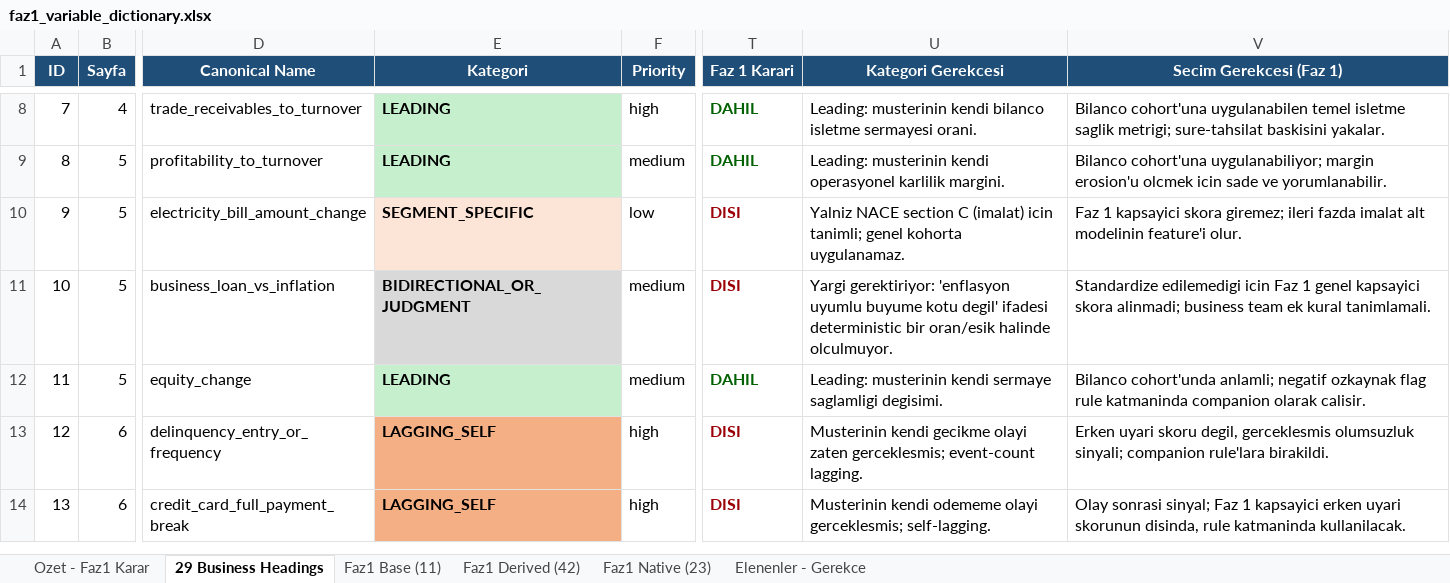
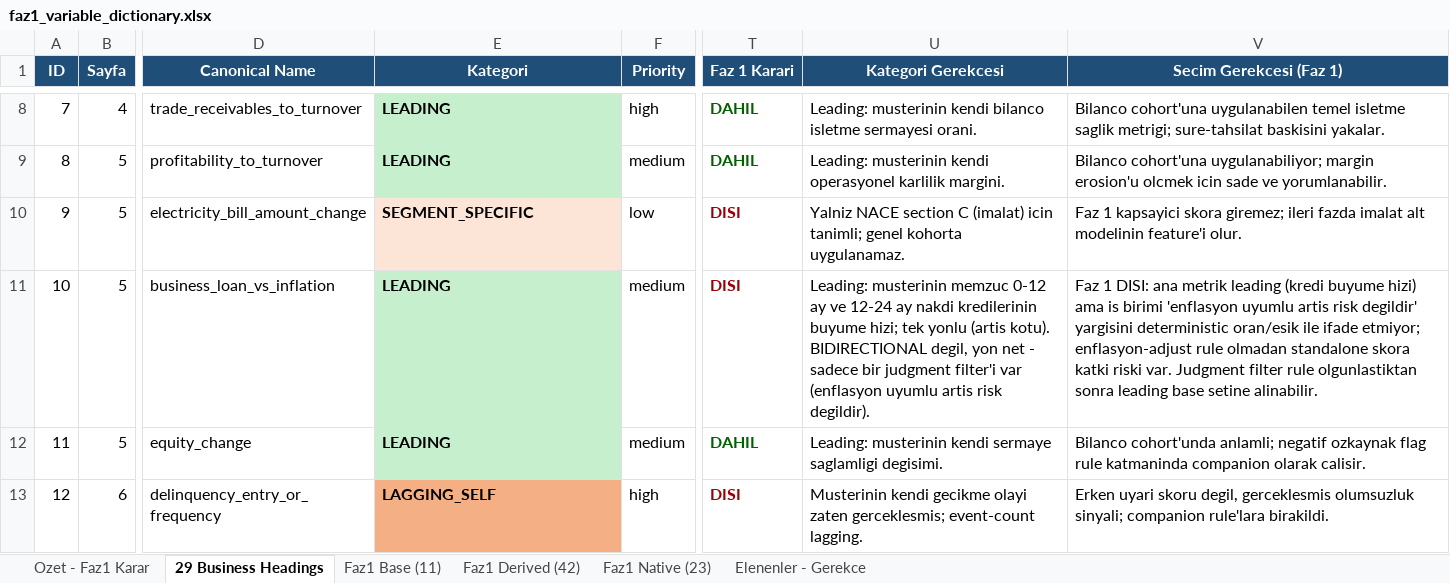
Before and after one commit to selimoksuz/ews-anomaly-detection, an Excel workbook: dictionary/faz1_variable_dictionary.xlsx, sheet 29 Business Headings, drawn as a sheet; only a part is shown, gaps mark what is left out; the shorter side is filled out with more unchanged rows; values as stored, in another font and other column widths than the file's, no borders; the diff names each change by its address in the sheet, - before the commit and + after, or states it on an @@ line.

```diff
--- a/dictionary/faz1_variable_dictionary.xlsx (sheet 29 Business Headings)
+++ b/dictionary/faz1_variable_dictionary.xlsx (sheet 29 Business Headings)
-E11 (Kategori): BIDIRECTIONAL_OR_JUDGMENT
+E11 (Kategori): LEADING
-U11 (Kategori Gerekcesi): Yargi gerektiriyor: 'enflasyon uyumlu buyume kotu degil' ifadesi deterministic bir oran/esik halinde olculmuyor.
+U11 (Kategori Gerekcesi): Leading: musterinin memzuc 0-12 ay ve 12-24 ay nakdi kredilerinin buyume hizi; tek yonlu (artis kotu). BIDIRECTIONAL degil, yon net - sadece bir judgment filter'i var (enflasyon uyumlu artis risk degildir).
-V11 (Secim Gerekcesi (Faz 1)): Standardize edilemedigi icin Faz 1 genel kapsayici skora alinmadi; business team ek kural tanimlamali.
+V11 (Secim Gerekcesi (Faz 1)): Faz 1 DISI: ana metrik leading (kredi buyume hizi) ama is birimi 'enflasyon uyumlu artis risk degildir' yargisini deterministic oran/esik ile ifade etmiyor; enflasyon-adjust rule olmadan standalone skora katki riski var. Judgment filter rule olgunlastiktan sonra leading base setine alinabilir.
```
Also changed, not shown: sheet Elenenler - Gerekce, sheet Ozet - Faz1 Karar.
